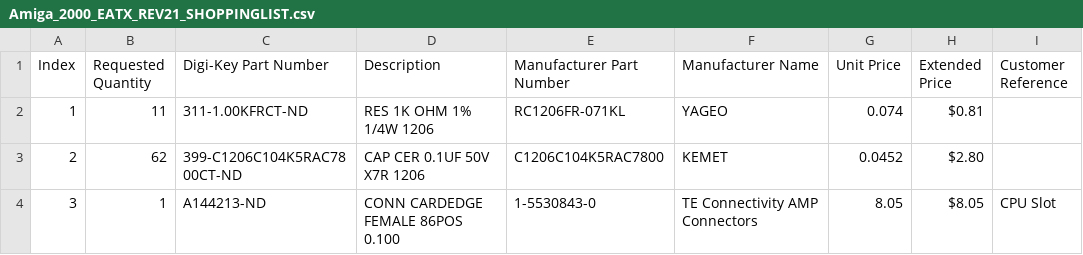
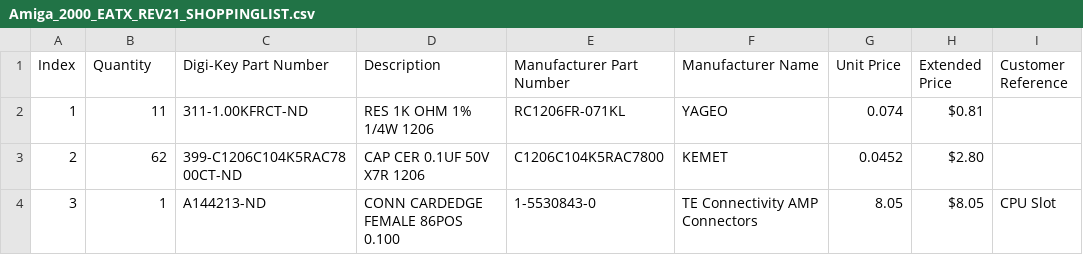
Before and after one commit to jasonsbeer/Amiga-2000-EATX, a CSV file: BOM/Amiga_2000_EATX_REV21_SHOPPINGLIST.csv, drawn as a sheet; only a part is shown; the diff names each change by its address in the sheet, - before the commit and + after, or states it on an @@ line.

Commit message:
Update Amiga_2000_EATX_REV21_SHOPPINGLIST.csv

```diff
--- a/BOM/Amiga_2000_EATX_REV21_SHOPPINGLIST.csv
+++ b/BOM/Amiga_2000_EATX_REV21_SHOPPINGLIST.csv
-B1: Requested Quantity
+B1: Quantity
```
